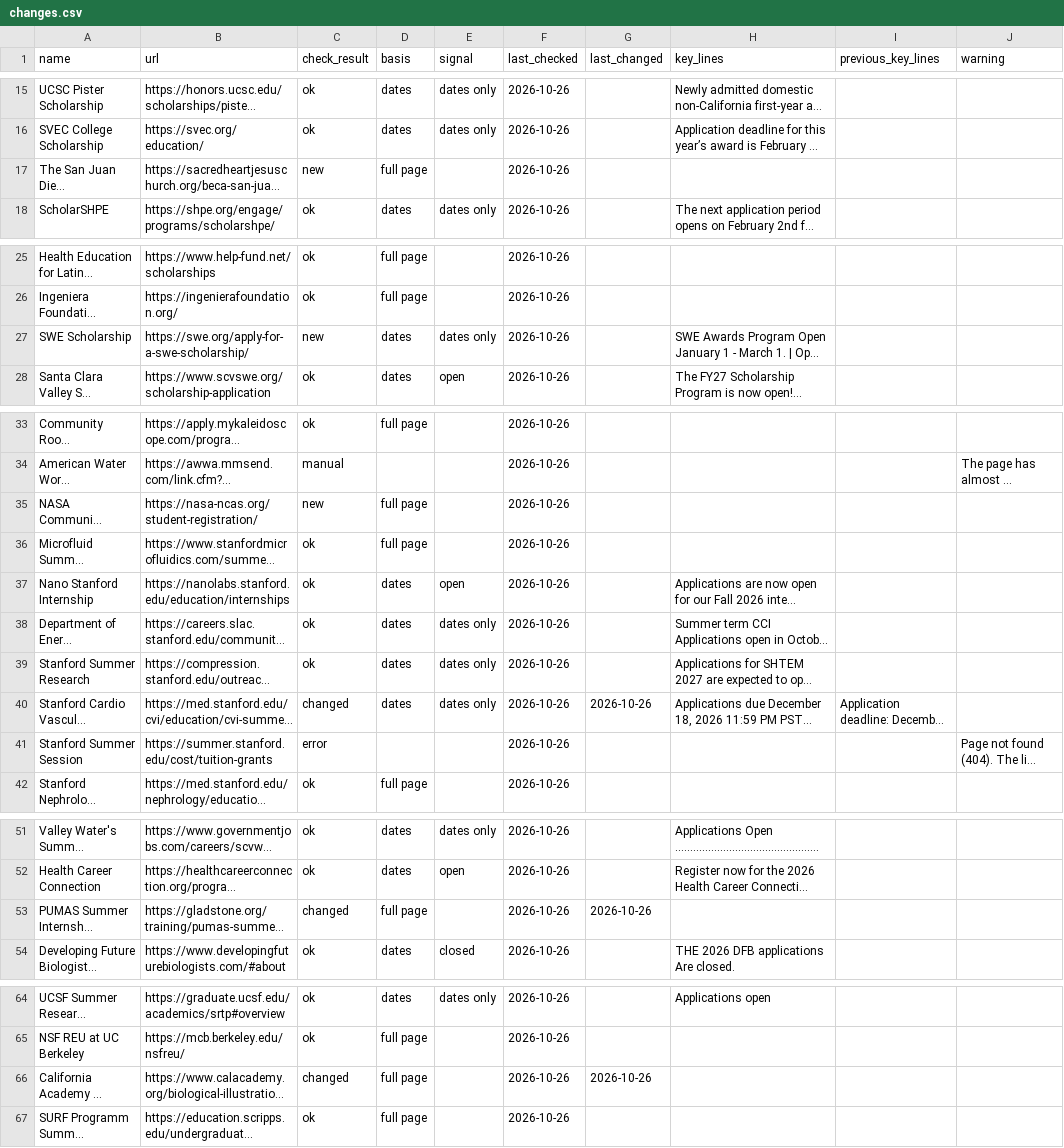
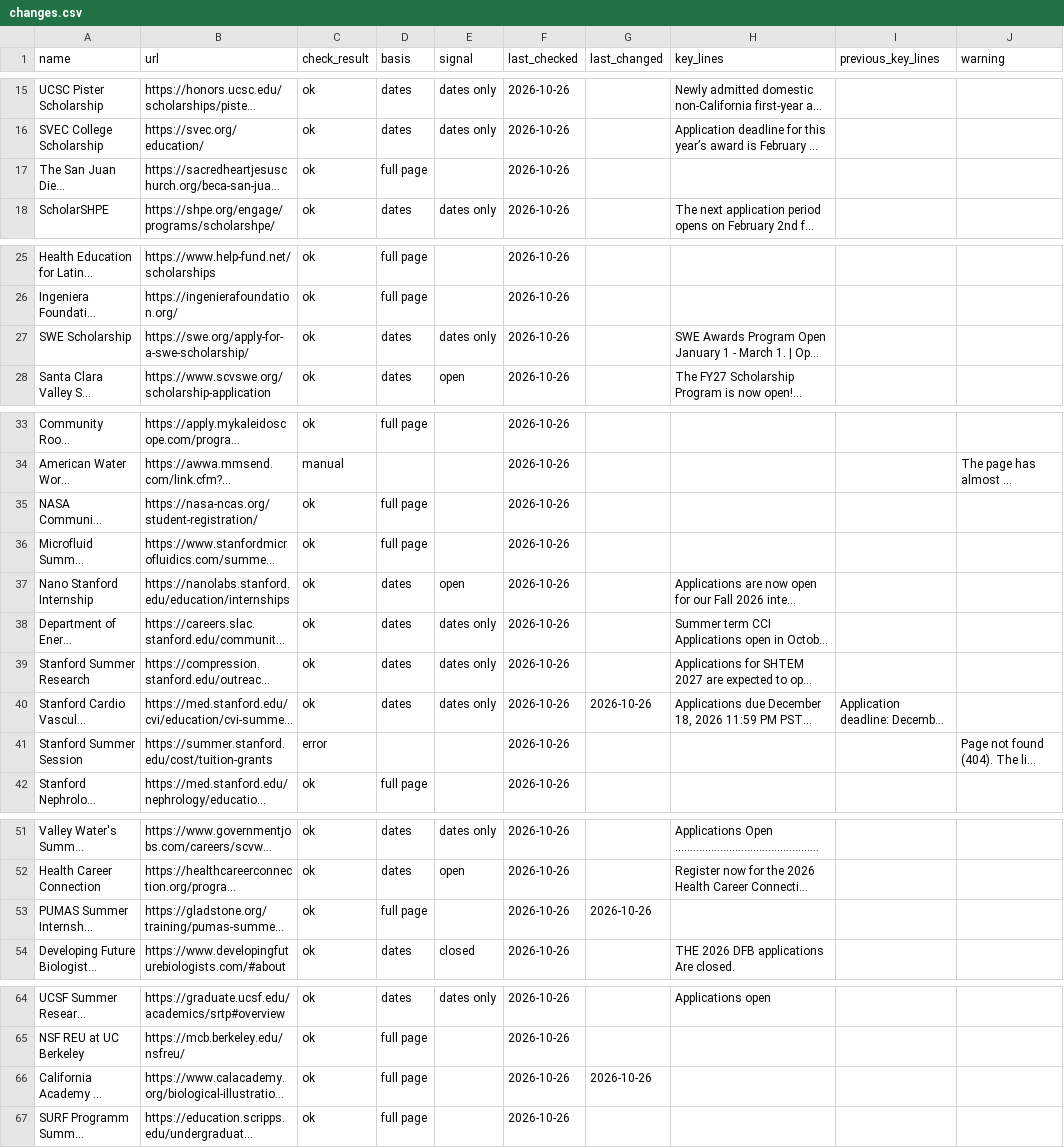
Before and after one commit to MC-MESA/Opportunity-Monitor, a CSV file: changes.csv, drawn as a sheet; only a part is shown, gaps mark what is left out; long unchanged cells end in …; the diff names each change by its address in the sheet, - before the commit and + after, or states it on an @@ line.

Commit message:
Daily check 2026-10-26

```diff
--- a/changes.csv
+++ b/changes.csv
-C17 (check_result): new
+C17 (check_result): ok
-C27 (check_result): new
+C27 (check_result): ok
-C35 (check_result): new
+C35 (check_result): ok
-C40 (check_result): changed
+C40 (check_result): ok
-C53 (check_result): changed
+C53 (check_result): ok
-C66 (check_result): changed
+C66 (check_result): ok
```
